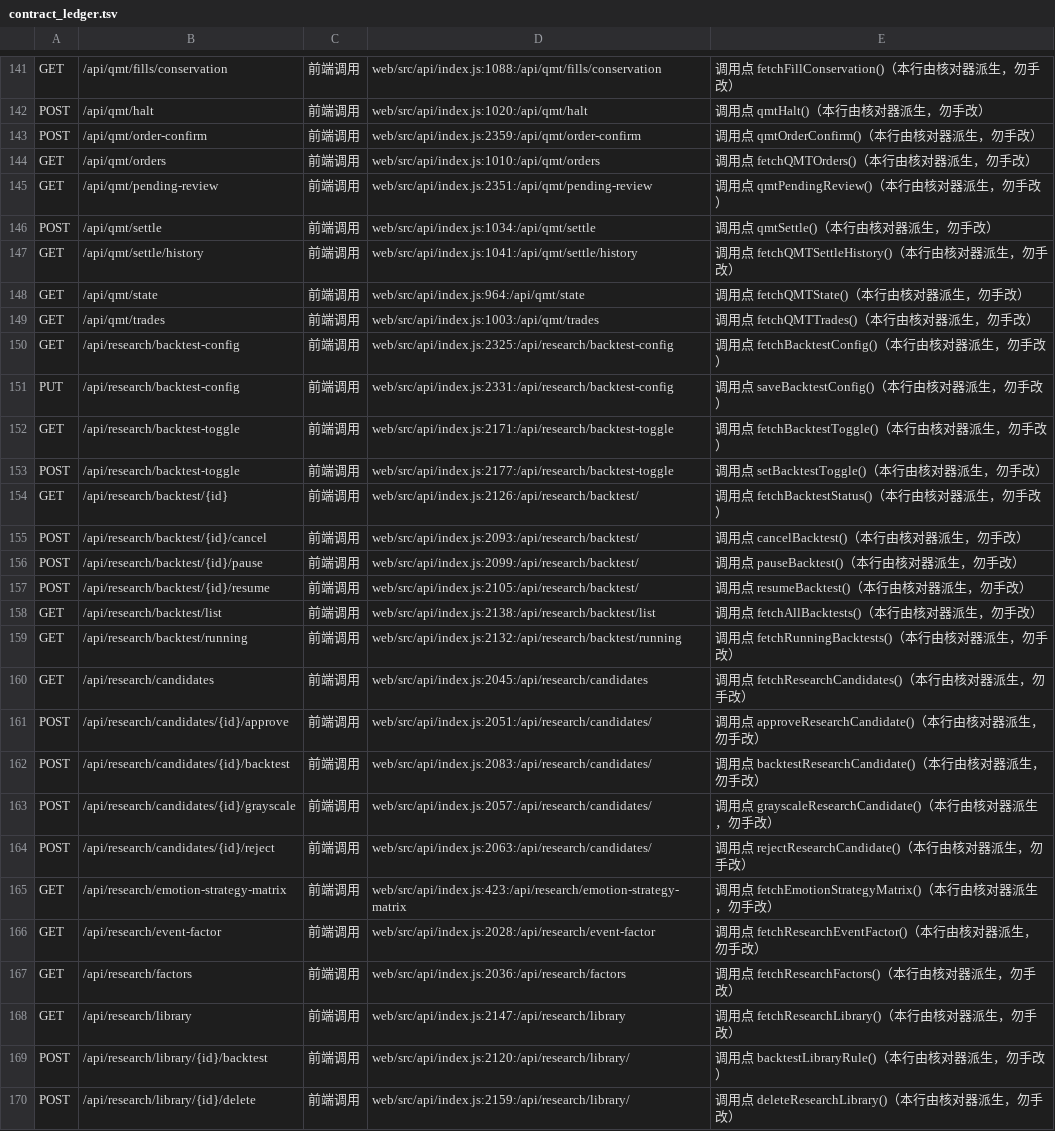
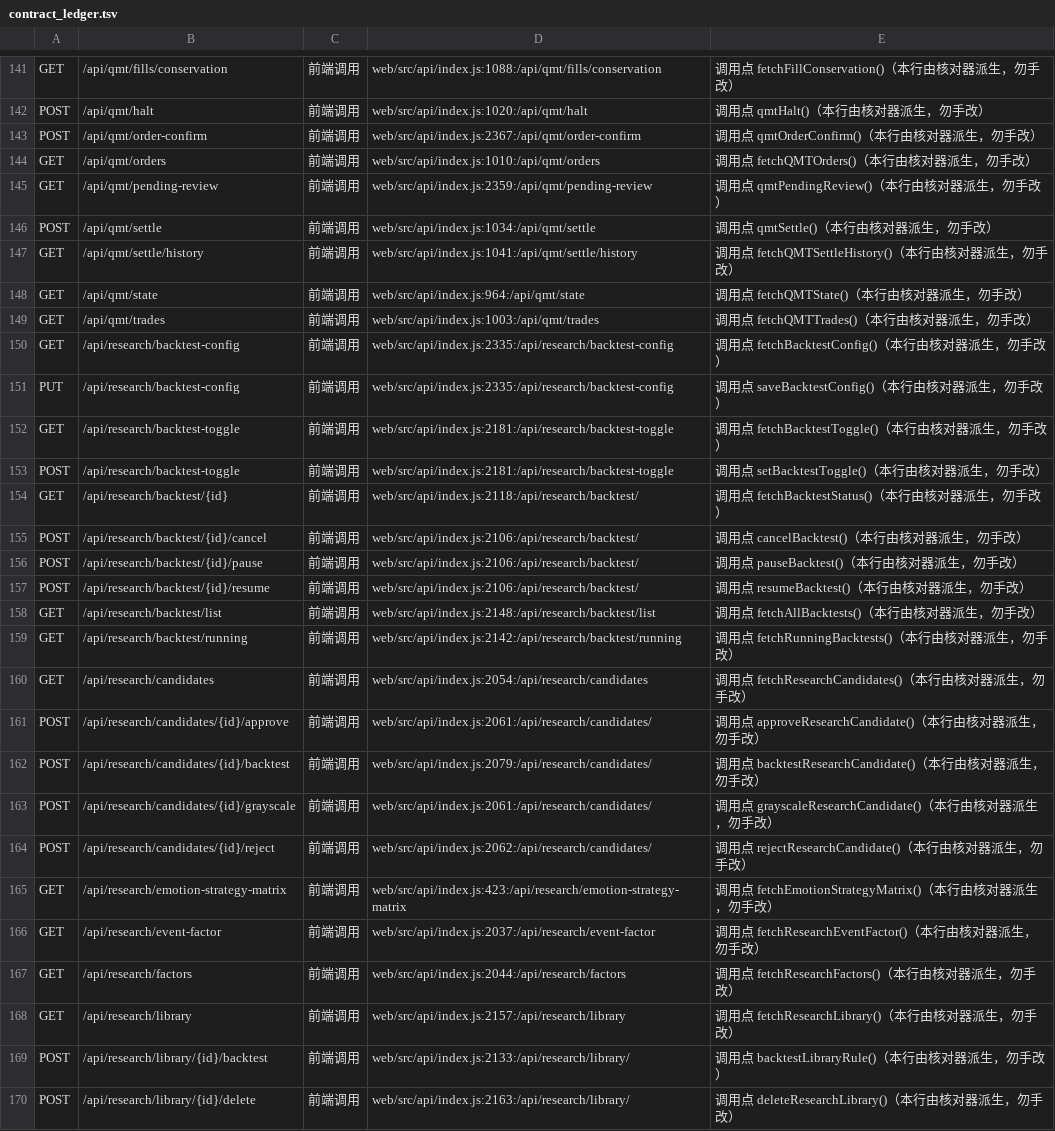
Before and after one commit to francisfernandez66666/quant-v2, a TSV file: scripts/contract_ledger.tsv, drawn as a sheet; only a part is shown, gaps mark what is left out; the diff covers the shown part only; the diff names each change by its address in the sheet, - before the commit and + after, or states it on an @@ line.

```diff
--- a/scripts/contract_ledger.tsv
+++ b/scripts/contract_ledger.tsv
-D143: web/src/api/index.js:2359:/api/qmt/order-confirm
+D143: web/src/api/index.js:2367:/api/qmt/order-confirm
-D145: web/src/api/index.js:2351:/api/qmt/pending-review
+D145: web/src/api/index.js:2359:/api/qmt/pending-review
-D150: web/src/api/index.js:2325:/api/research/backtest-config
+D150: web/src/api/index.js:2335:/api/research/backtest-config
-D151: web/src/api/index.js:2331:/api/research/backtest-config
+D151: web/src/api/index.js:2335:/api/research/backtest-config
-D152: web/src/api/index.js:2171:/api/research/backtest-toggle
+D152: web/src/api/index.js:2181:/api/research/backtest-toggle
-D153: web/src/api/index.js:2177:/api/research/backtest-toggle
+D153: web/src/api/index.js:2181:/api/research/backtest-toggle
-D154: web/src/api/index.js:2126:/api/research/backtest/
+D154: web/src/api/index.js:2118:/api/research/backtest/
-D155: web/src/api/index.js:2093:/api/research/backtest/
+D155: web/src/api/index.js:2106:/api/research/backtest/
-D156: web/src/api/index.js:2099:/api/research/backtest/
+D156: web/src/api/index.js:2106:/api/research/backtest/
-D157: web/src/api/index.js:2105:/api/research/backtest/
+D157: web/src/api/index.js:2106:/api/research/backtest/
-D158: web/src/api/index.js:2138:/api/research/backtest/list
+D158: web/src/api/index.js:2148:/api/research/backtest/list
-D159: web/src/api/index.js:2132:/api/research/backtest/running
+D159: web/src/api/index.js:2142:/api/research/backtest/running
-D160: web/src/api/index.js:2045:/api/research/candidates
+D160: web/src/api/index.js:2054:/api/research/candidates
-D161: web/src/api/index.js:2051:/api/research/candidates/
+D161: web/src/api/index.js:2061:/api/research/candidates/
-D162: web/src/api/index.js:2083:/api/research/candidates/
+D162: web/src/api/index.js:2079:/api/research/candidates/
-D163: web/src/api/index.js:2057:/api/research/candidates/
+D163: web/src/api/index.js:2061:/api/research/candidates/
-D164: web/src/api/index.js:2063:/api/research/candidates/
+D164: web/src/api/index.js:2062:/api/research/candidates/
-D166: web/src/api/index.js:2028:/api/research/event-factor
+D166: web/src/api/index.js:2037:/api/research/event-factor
-D167: web/src/api/index.js:2036:/api/research/factors
+D167: web/src/api/index.js:2044:/api/research/factors
-D168: web/src/api/index.js:2147:/api/research/library
+D168: web/src/api/index.js:2157:/api/research/library
-D169: web/src/api/index.js:2120:/api/research/library/
+D169: web/src/api/index.js:2133:/api/research/library/
-D170: web/src/api/index.js:2159:/api/research/library/
+D170: web/src/api/index.js:2163:/api/research/library/
```
Also changed, not shown: 2 added rows and 47 edited cells elsewhere in this file, 22 other files.
